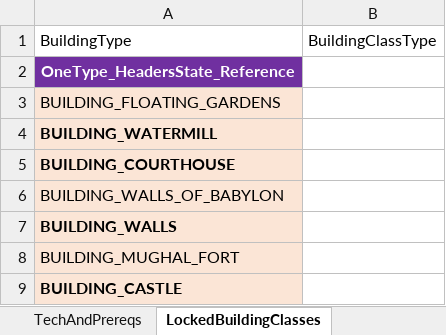
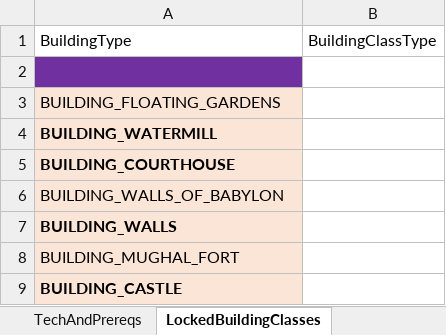
Before and after one commit to saigon1983/CivV_DatabaseConverter, an Excel workbook: Original/Tables/NewTU_Buildings_ORG.xlsx, sheet LockedBuildingClasses, drawn as a sheet; only a part is shown; values as stored, in another font and other column widths than the file's, no borders; the diff names each change by its address in the sheet, - before the commit and + after, or states it on an @@ line.

```diff
--- a/Original/Tables/NewTU_Buildings_ORG.xlsx (sheet LockedBuildingClasses)
+++ b/Original/Tables/NewTU_Buildings_ORG.xlsx (sheet LockedBuildingClasses)
-A2: OneType_HeadersState_Reference
+A2: (empty)
```
Also changed, not shown: sheet Flavors, sheet TechAndPrereqs, sheet FreeSpecialistCounts, sheet HurryModifiers, sheet BuildingClassHappiness, sheet DomainFreeExperiencePerGW, 28 more sheets, 2 other files.
